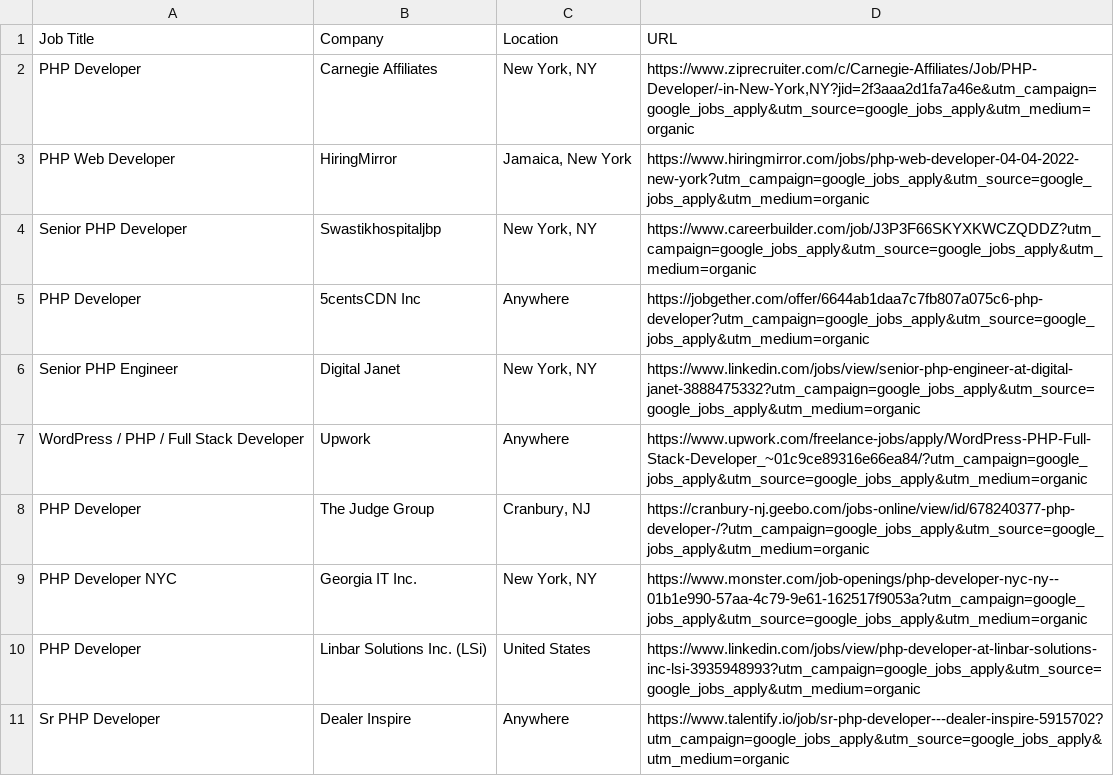
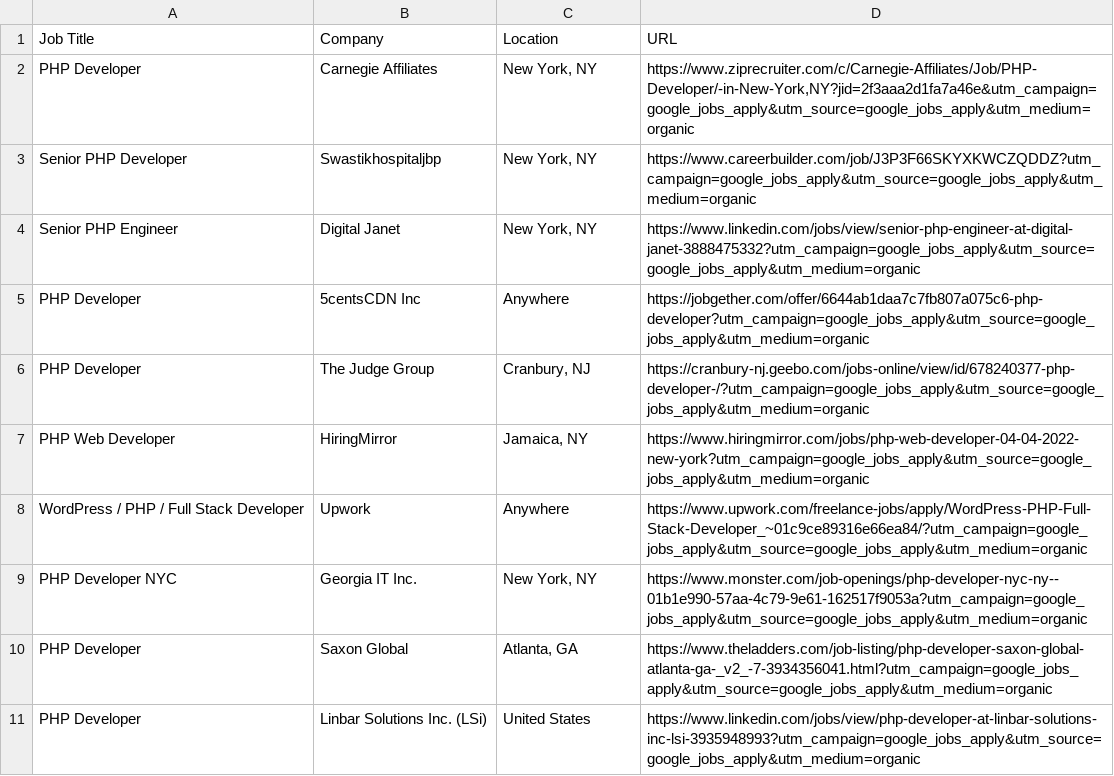
Before and after one commit to rvcuban/cloudComputingProject, a CSV file: job_list.csv, drawn as a sheet.

Commit message:
Updating job_list.csv

```diff
--- a/job_list.csv
+++ b/job_list.csv
@@ -2,10 +2,10 @@
 "PHP Developer","Carnegie Affiliates","New York, NY","https://www.ziprecruiter.com/c/Carnegie-Affiliates/Job/PHP-Developer/-in-New-York,NY?jid=2f3aaa2d1fa7a46e&utm_campaign=google_jobs_apply&utm_source=google_jobs_apply&utm_medium=organic"
-"PHP Web Developer",HiringMirror,"Jamaica, New York",https://www.hiringmirror.com/jobs/php-web-developer-04-04-2022-new-york?utm_campaign=google_jobs_apply&utm_source=google_jobs_apply&utm_medium=organic
 "Senior PHP Developer",Swastikhospitaljbp,"New York, NY",https://www.careerbuilder.com/job/J3P3F66SKYXKWCZQDDZ?utm_campaign=google_jobs_apply&utm_source=google_jobs_apply&utm_medium=organic
+"Senior PHP Engineer","Digital Janet","New York, NY",https://www.linkedin.com/jobs/view/senior-php-engineer-at-digital-janet-3888475332?utm_campaign=google_jobs_apply&utm_source=google_jobs_apply&utm_medium=organic
 "PHP Developer","5centsCDN Inc",Anywhere,https://jobgether.com/offer/6644ab1daa7c7fb807a075c6-php-developer?utm_campaign=google_jobs_apply&utm_source=google_jobs_apply&utm_medium=organic
-"Senior PHP Engineer","Digital Janet","New York, NY",https://www.linkedin.com/jobs/view/senior-php-engineer-at-digital-janet-3888475332?utm_campaign=google_jobs_apply&utm_source=google_jobs_apply&utm_medium=organic
+"PHP Developer","The Judge Group","Cranbury, NJ",https://cranbury-nj.geebo.com/jobs-online/view/id/678240377-php-developer-/?utm_campaign=google_jobs_apply&utm_source=google_jobs_apply&utm_medium=organic
+"PHP Web Developer",HiringMirror,"Jamaica, NY",https://www.hiringmirror.com/jobs/php-web-developer-04-04-2022-new-york?utm_campaign=google_jobs_apply&utm_source=google_jobs_apply&utm_medium=organic
 "WordPress / PHP / Full Stack Developer",Upwork,Anywhere,https://www.upwork.com/freelance-jobs/apply/WordPress-PHP-Full-Stack-Developer_~01c9ce89316e66ea84/?utm_campaign=google_jobs_apply&utm_source=google_jobs_apply&utm_medium=organic
-"PHP Developer","The Judge Group","Cranbury, NJ",https://cranbury-nj.geebo.com/jobs-online/view/id/678240377-php-developer-/?utm_campaign=google_jobs_apply&utm_source=google_jobs_apply&utm_medium=organic
 "PHP Developer NYC","Georgia IT Inc.","New York, NY",https://www.monster.com/job-openings/php-developer-nyc-ny--01b1e990-57aa-4c79-9e61-162517f9053a?utm_campaign=google_jobs_apply&utm_source=google_jobs_apply&utm_medium=organic
+"PHP Developer","Saxon Global","Atlanta, GA",https://www.theladders.com/job-listing/php-developer-saxon-global-atlanta-ga-_v2_-7-3934356041.html?utm_campaign=google_jobs_apply&utm_source=google_jobs_apply&utm_medium=organic
 "PHP Developer","Linbar Solutions Inc. (LSi)","United States",https://www.linkedin.com/jobs/view/php-developer-at-linbar-solutions-inc-lsi-3935948993?utm_campaign=google_jobs_apply&utm_source=google_jobs_apply&utm_medium=organic
-"Sr PHP Developer","Dealer Inspire",Anywhere,https://www.talentify.io/job/sr-php-developer---dealer-inspire-5915702?utm_campaign=google_jobs_apply&utm_source=google_jobs_apply&utm_medium=organic
```
